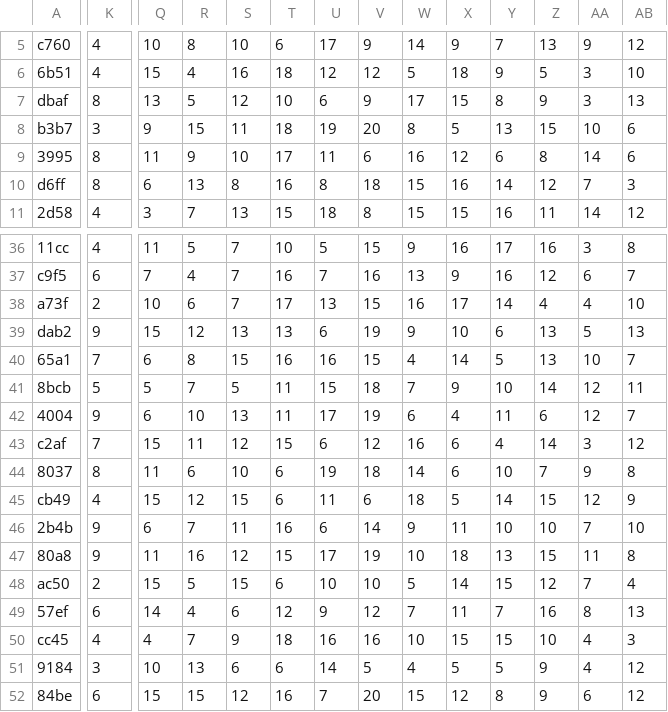
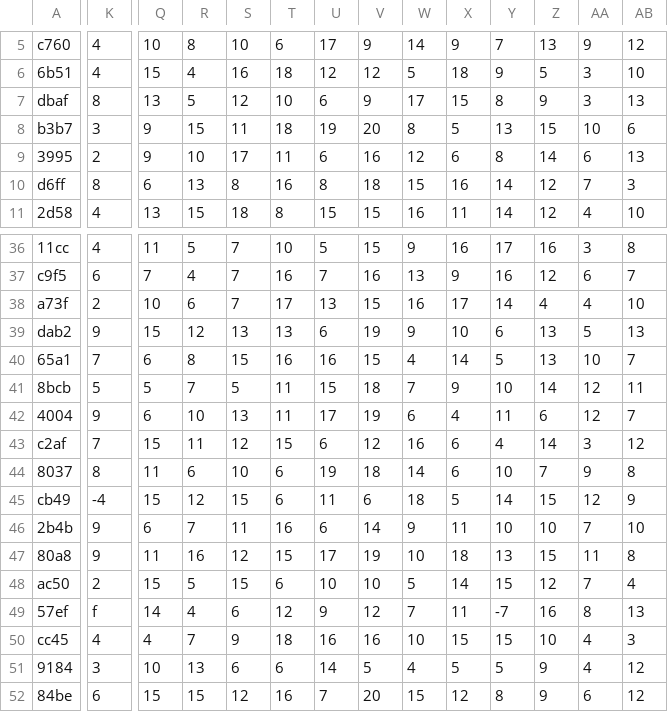
Before and after one commit to WebValley2021ReImagined/programming-for-data-science, a CSV file: data/inflammation-03.csv, drawn as a sheet; only a part is shown, gaps mark what is left out; the diff covers the shown part only; the diff names each change by its address in the sheet, - before the commit and + after, or states it on an @@ line.

```diff
--- a/data/inflammation-03.csv
+++ b/data/inflammation-03.csv
-K9: 8
+K9: 2
-Q9: 11
+Q9: 9
-R9: 9
+R9: 10
-S9: 10
+S9: 17
-T9: 17
+T9: 11
-U9: 11
+U9: 6
-V9: 6
+V9: 16
-W9: 16
+W9: 12
-X9: 12
+X9: 6
-Y9: 6
+Y9: 8
-Z9: 8
+Z9: 14
-AA9: 14
+AA9: 6
-AB9: 6
+AB9: 13
-Q11: 3
+Q11: 13
-R11: 7
+R11: 15
-S11: 13
+S11: 18
-T11: 15
+T11: 8
-U11: 18
+U11: 15
-V11: 8
+V11: 15
-W11: 15
+W11: 16
-X11: 15
+X11: 11
-Y11: 16
+Y11: 14
-Z11: 11
+Z11: 12
-AA11: 14
+AA11: 4
-AB11: 12
+AB11: 10
-K45: 4
+K45: -4
-K49: 6
+K49: f
-Y49: 7
+Y49: -7
```
Also changed, not shown: 108 edited cells elsewhere in this file, data/inflammation-02.csv.
